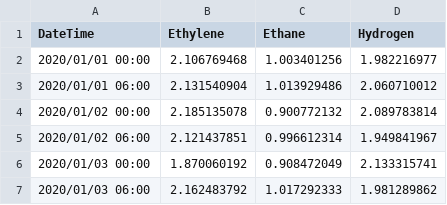
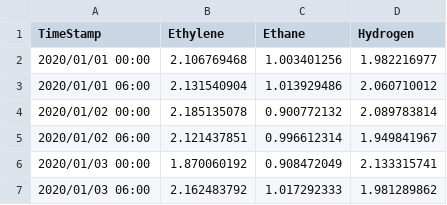
Before and after one commit to braamvandyk/FlowsheetTools.jl, a CSV file: streamhistories/FeedStream.csv, drawn as a sheet; only a part is shown.

Commit message:
Added timestamps to stream histories

```diff
--- a/streamhistories/FeedStream.csv
+++ b/streamhistories/FeedStream.csv
@@ -1,2 +1,2 @@
-DateTime,Ethylene,Ethane,Hydrogen
+TimeStamp,Ethylene,Ethane,Hydrogen
 2020/01/01 00:00,2.106769468,1.003401256,1.982216977
```
Also changed, not shown: streamhistories/ProdStream.csv, 6 other files.
